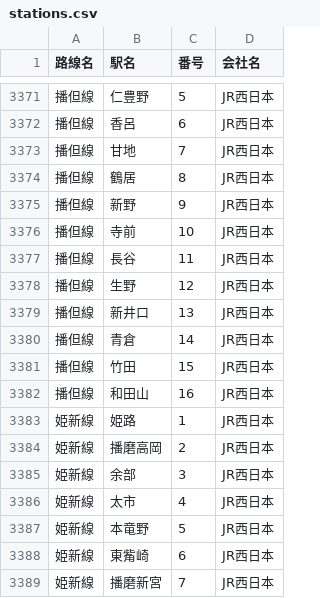
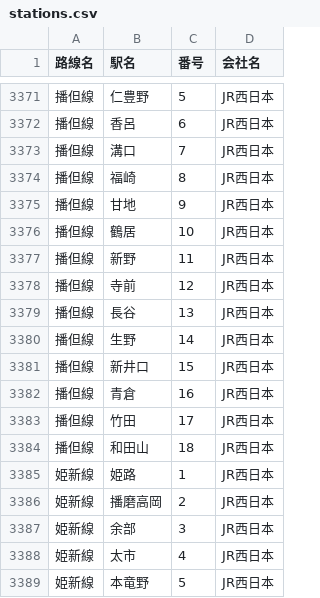
Before and after one commit to 968n7wnn6d-source/-JR-, a CSV file: stations.csv, drawn as a sheet; only a part is shown, gaps mark what is left out; the shorter side is filled out with more unchanged rows; addresses are those after the commit; the diff names each change by its address in the sheet, - before the commit and + after, or states it on an @@ line.

Commit message:
Add files via upload

```diff
--- a/stations.csv
+++ b/stations.csv
+row 3373: 播但線 | 溝口 | 7 | JR西日本
+row 3374: 播但線 | 福崎 | 8 | JR西日本
-C3375 (番号): 7
+C3375 (番号): 9
-C3376 (番号): 8
+C3376 (番号): 10
-C3377 (番号): 9
+C3377 (番号): 11
-C3378 (番号): 10
+C3378 (番号): 12
-C3379 (番号): 11
+C3379 (番号): 13
-C3380 (番号): 12
+C3380 (番号): 14
-C3381 (番号): 13
+C3381 (番号): 15
-C3382 (番号): 14
+C3382 (番号): 16
-C3383 (番号): 15
+C3383 (番号): 17
-C3384 (番号): 16
+C3384 (番号): 18
```
